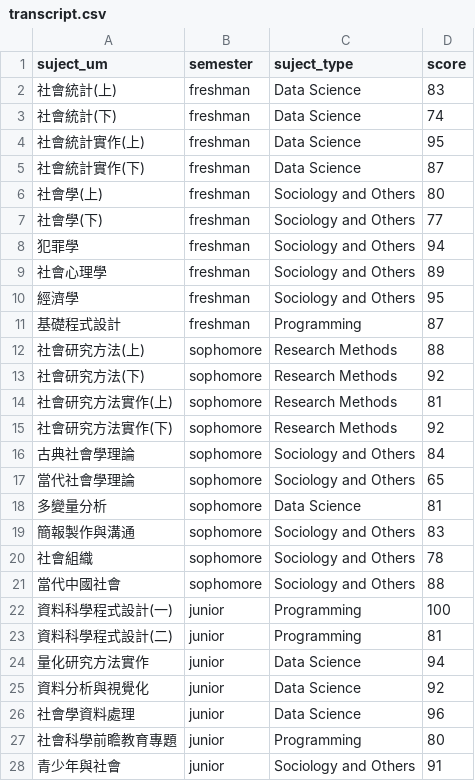
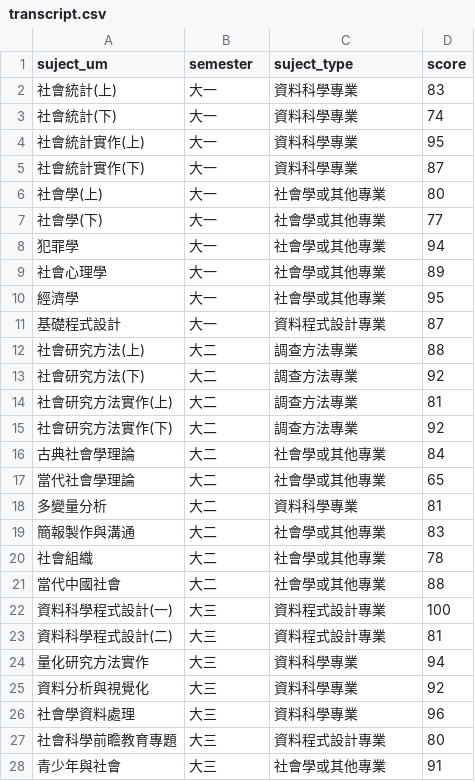
Before and after one commit to qbiexyz/112-2-econDV-practice, a CSV file: transcript/transcript.csv, drawn as a sheet; only a part is shown; the diff covers the shown part only.

```diff
--- a/transcript/transcript.csv
+++ b/transcript/transcript.csv
@@ -1,28 +1,28 @@
 suject_um,semester,suject_type,score
-社會統計(上),freshman,Data Science,83
-社會統計(下),freshman,Data Science,74
-社會統計實作(上),freshman,Data Science,95
-社會統計實作(下),freshman,Data Science,87
-社會學(上),freshman,Sociology and Others,80
-社會學(下),freshman,Sociology and Others,77
-犯罪學,freshman,Sociology and Others,94
-社會心理學,freshman,Sociology and Others,89
-經濟學,freshman,Sociology and Others,95
-基礎程式設計,freshman,Programming,87
-社會研究方法(上),sophomore,Research Methods,88
-社會研究方法(下),sophomore,Research Methods,92
-社會研究方法實作(上),sophomore,Research Methods,81
-社會研究方法實作(下),sophomore,Research Methods,92
-古典社會學理論,sophomore,Sociology and Others,84
-當代社會學理論,sophomore,Sociology and Others,65
-多變量分析,sophomore,Data Science,81
-簡報製作與溝通,sophomore,Sociology and Others,83
-社會組織,sophomore,Sociology and Others,78
-當代中國社會,sophomore,Sociology and Others,88
-資料科學程式設計(一) ,junior,Programming,100
-資料科學程式設計(二),junior,Programming,81
-量化研究方法實作,junior,Data Science,94
-資料分析與視覺化,junior,Data Science,92
-社會學資料處理,junior,Data Science,96
-社會科學前瞻教育專題,junior,Programming,80
-青少年與社會 ,junior,Sociology and Others,91
+社會統計(上),大一,資料科學專業,83
+社會統計(下),大一,資料科學專業,74
+社會統計實作(上),大一,資料科學專業,95
+社會統計實作(下),大一,資料科學專業,87
+社會學(上),大一,社會學或其他專業,80
+社會學(下),大一,社會學或其他專業,77
+犯罪學,大一,社會學或其他專業,94
+社會心理學,大一,社會學或其他專業,89
+經濟學,大一,社會學或其他專業,95
+基礎程式設計,大一,資料程式設計專業,87
+社會研究方法(上),大二,調查方法專業,88
+社會研究方法(下),大二,調查方法專業,92
+社會研究方法實作(上),大二,調查方法專業,81
+社會研究方法實作(下),大二,調查方法專業,92
+古典社會學理論,大二,社會學或其他專業,84
+當代社會學理論,大二,社會學或其他專業,65
+多變量分析,大二,資料科學專業,81
+簡報製作與溝通,大二,社會學或其他專業,83
+社會組織,大二,社會學或其他專業,78
+當代中國社會,大二,社會學或其他專業,88
+資料科學程式設計(一) ,大三,資料程式設計專業,100
+資料科學程式設計(二),大三,資料程式設計專業,81
+量化研究方法實作,大三,資料科學專業,94
+資料分析與視覺化,大三,資料科學專業,92
+社會學資料處理,大三,資料科學專業,96
+社會科學前瞻教育專題,大三,資料程式設計專業,80
+青少年與社會 ,大三,社會學或其他專業,91
```
Also changed, not shown: 28 edited cells elsewhere in this file, 16 other files.
